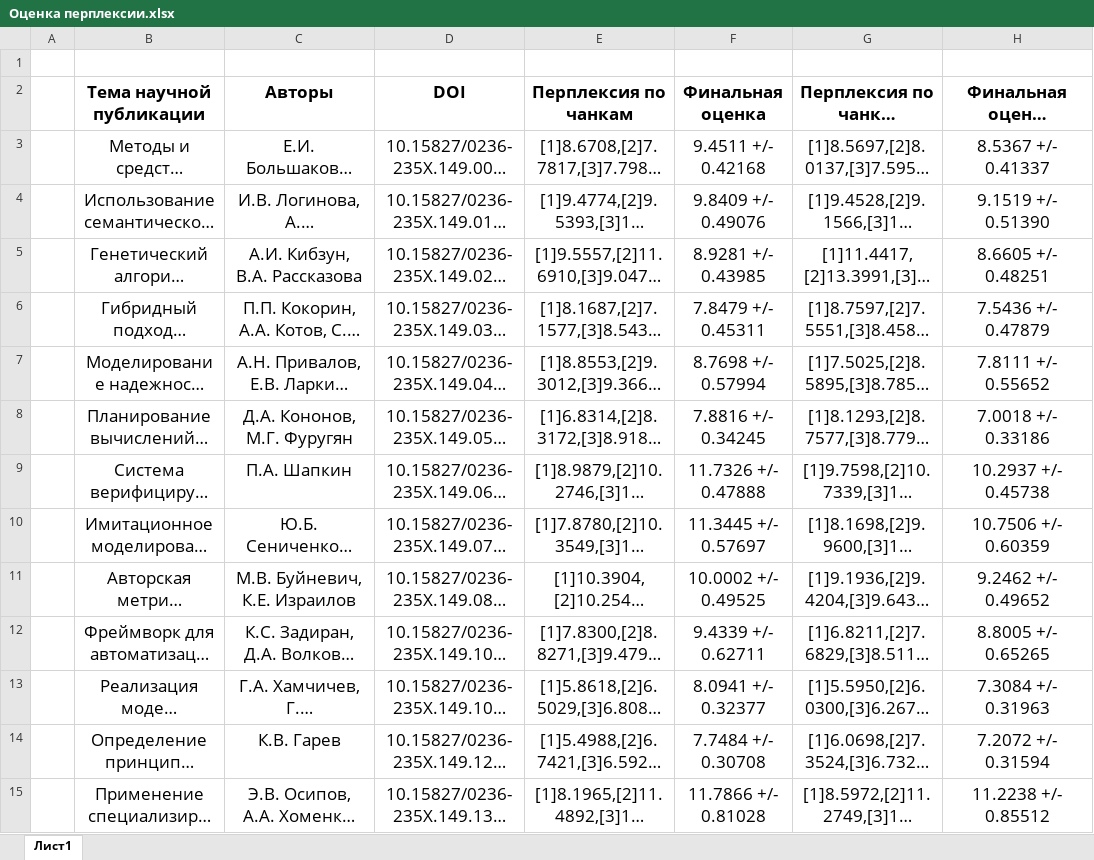
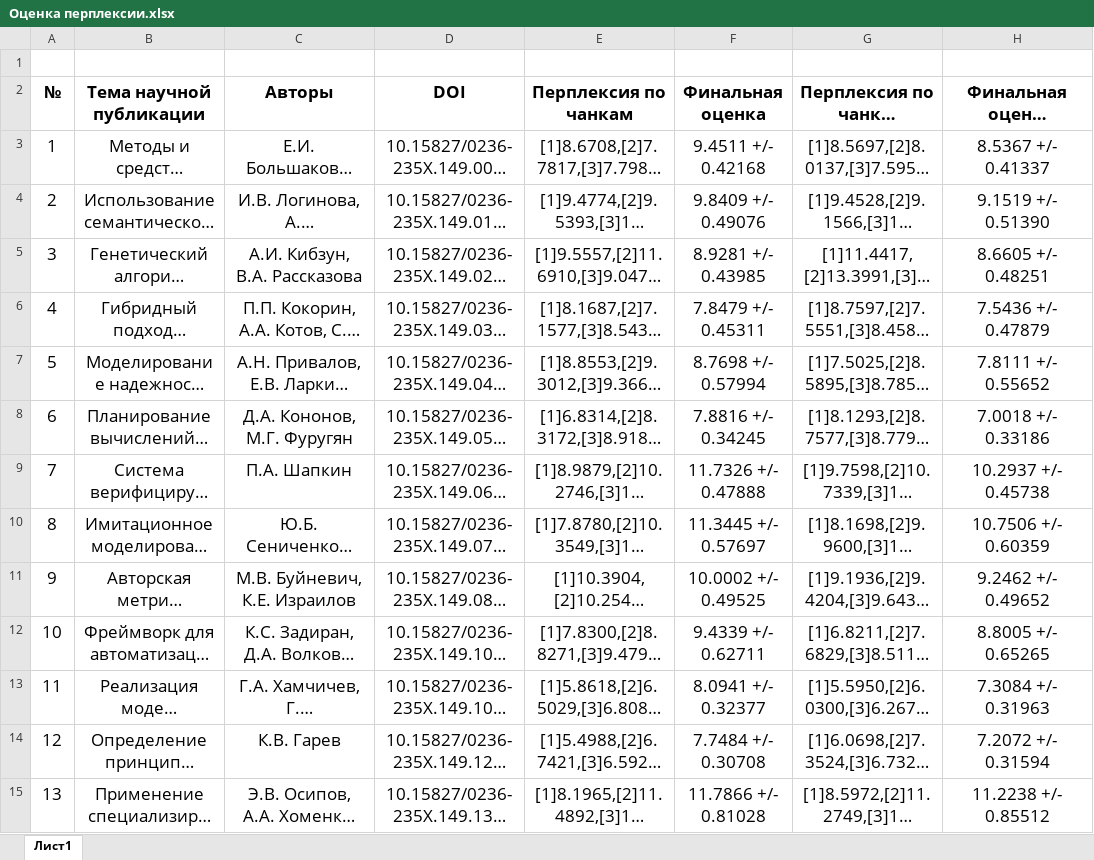
Before and after one commit to iVanV0r/ImatrixQuitize, an Excel workbook: results/Оценка перплексии.xlsx, sheet Лист1, drawn as a sheet; only a part is shown; long unchanged cells end in …; values as stored, in another font and other column widths than the file's, no borders; the diff covers the shown part only; the diff names each change by its address in the sheet, - before the commit and + after, or states it on an @@ line.

```diff
--- a/results/Оценка перплексии.xlsx (sheet Лист1)
+++ b/results/Оценка перплексии.xlsx (sheet Лист1)
-A2: (empty)
+A2: №
-A3 (№): (empty)
+A3 (№): 1
-A4 (№): (empty)
+A4 (№): 2
-A5 (№): (empty)
+A5 (№): 3
-A6 (№): (empty)
+A6 (№): 4
-A7 (№): (empty)
+A7 (№): 5
-A8 (№): (empty)
+A8 (№): 6
-A9 (№): (empty)
+A9 (№): 7
-A10 (№): (empty)
+A10 (№): 8
-A11 (№): (empty)
+A11 (№): 9
-A12 (№): (empty)
+A12 (№): 10
-A13 (№): (empty)
+A13 (№): 11
-A14 (№): (empty)
+A14 (№): 12
-A15 (№): (empty)
+A15 (№): 13
```
Also changed, not shown: 3 removed rows and 17 edited cells elsewhere in this sheet, 1 other file.
